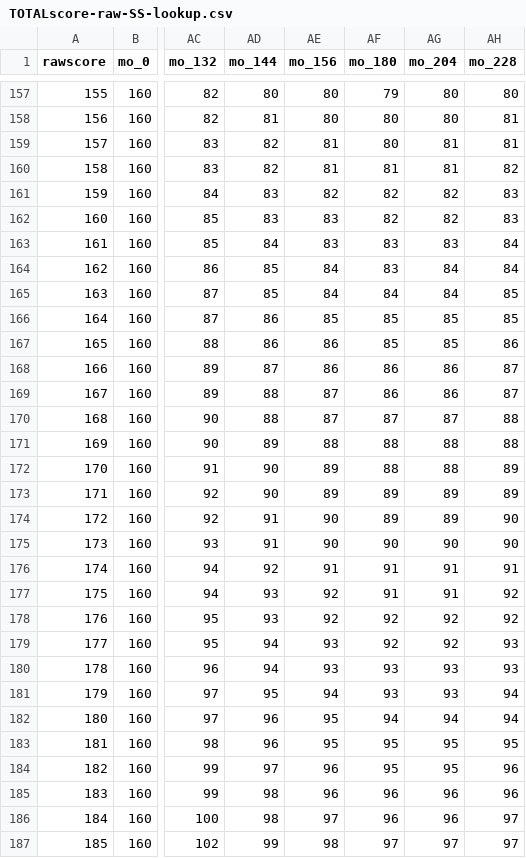
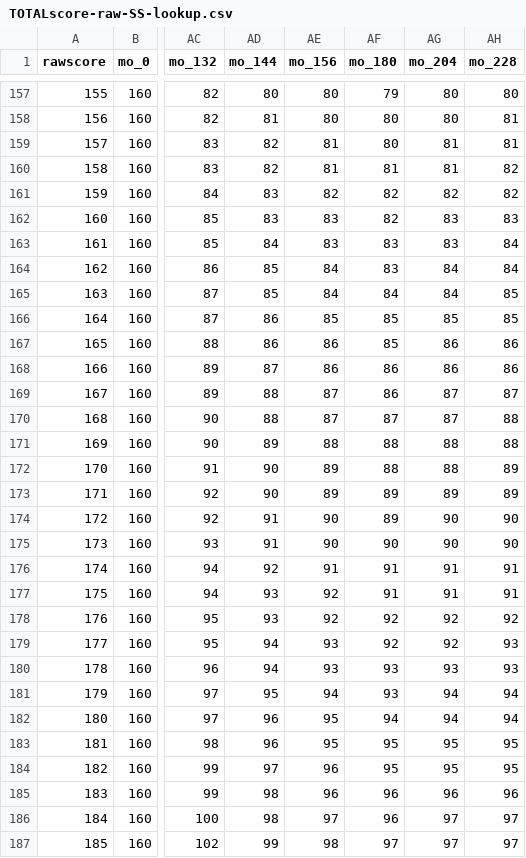
Before and after one commit to wpspublish-public/DSHerzberg-DP4-R, a CSV file: OUTPUT-FILES/TOTALscore-raw-SS-lookup.csv, drawn as a sheet; only a part is shown, gaps mark what is left out; the diff covers the shown part only; the diff names each change by its address in the sheet, - before the commit and + after, or states it on an @@ line.

```diff
--- a/OUTPUT-FILES/TOTALscore-raw-SS-lookup.csv
+++ b/OUTPUT-FILES/TOTALscore-raw-SS-lookup.csv
-AH161 (mo_228): 83
+AH161 (mo_228): 82
-AG162 (mo_204): 82
+AG162 (mo_204): 83
-AG167 (mo_204): 85
+AG167 (mo_204): 86
-AH168 (mo_228): 87
+AH168 (mo_228): 86
-AG169 (mo_204): 86
+AG169 (mo_204): 87
-AG174 (mo_204): 89
+AG174 (mo_204): 90
-AH177 (mo_228): 92
+AH177 (mo_228): 91
-AG181 (mo_204): 93
+AG181 (mo_204): 94
-AH184 (mo_228): 96
+AH184 (mo_228): 95
-AG186 (mo_204): 96
+AG186 (mo_204): 97
```
Also changed, not shown: 29 edited cells elsewhere in this file, 2 other files.
